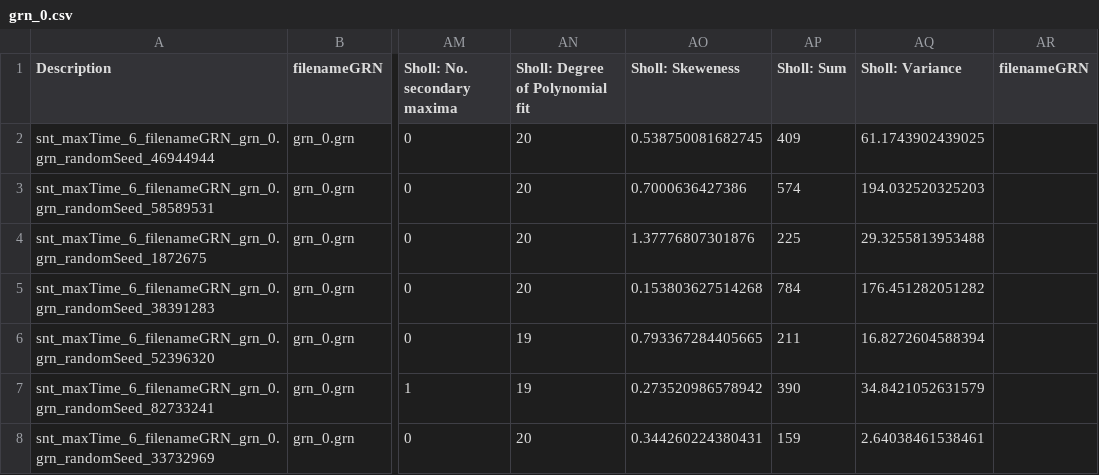
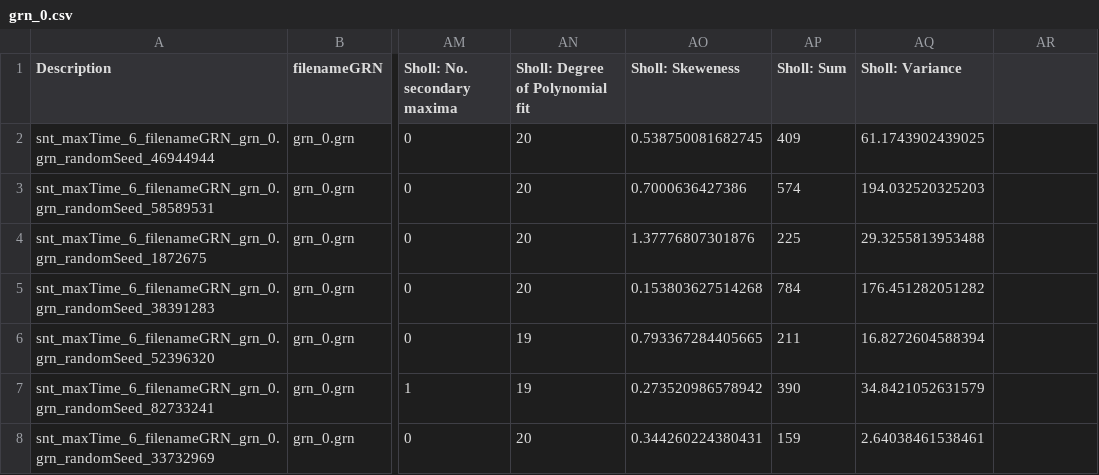
Before and after one commit to morphonets/SNTmanuscript, a CSV file: FigS6_SyntheticMorphologies/csv/grn_0.csv, drawn as a sheet; only a part is shown, gaps mark what is left out; the diff names each change by its address in the sheet, - before the commit and + after, or states it on an @@ line.

```diff
--- a/FigS6_SyntheticMorphologies/csv/grn_0.csv
+++ b/FigS6_SyntheticMorphologies/csv/grn_0.csv
-AR1: filenameGRN
+AR1: (empty)
```
Also changed, not shown: 5 other files.
